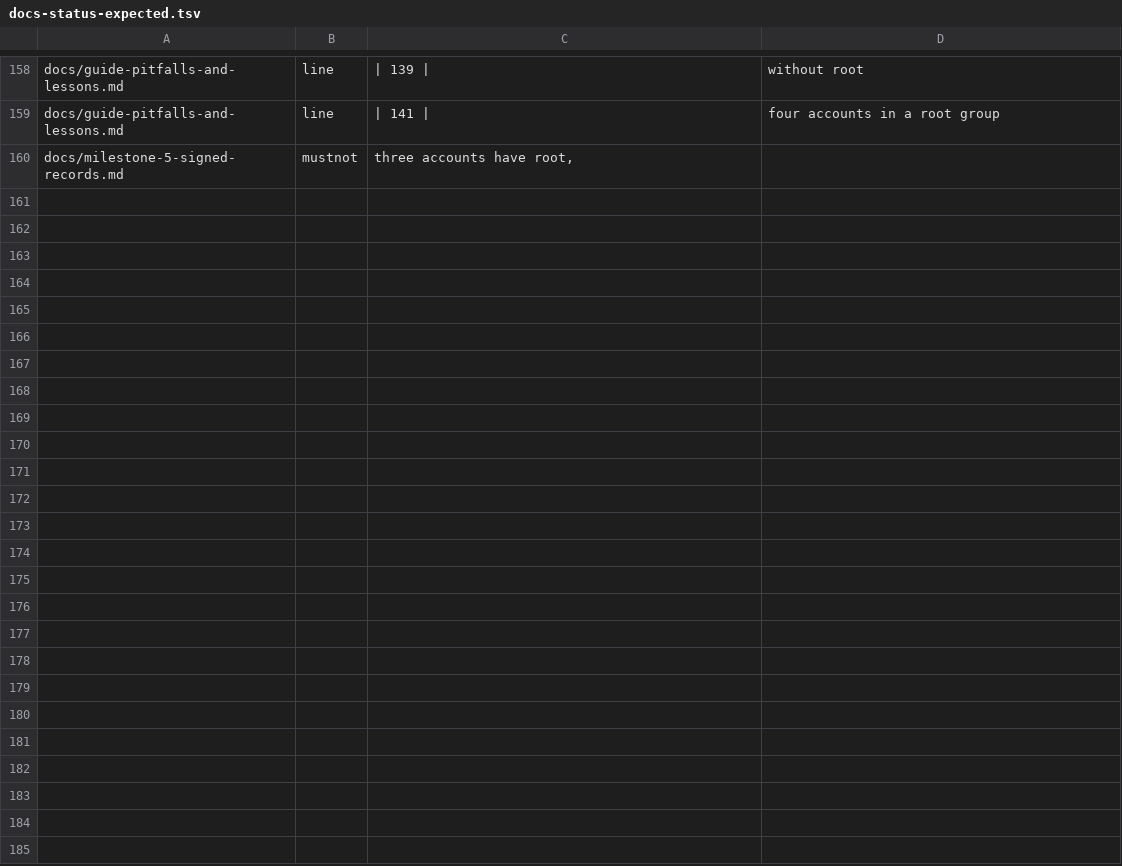
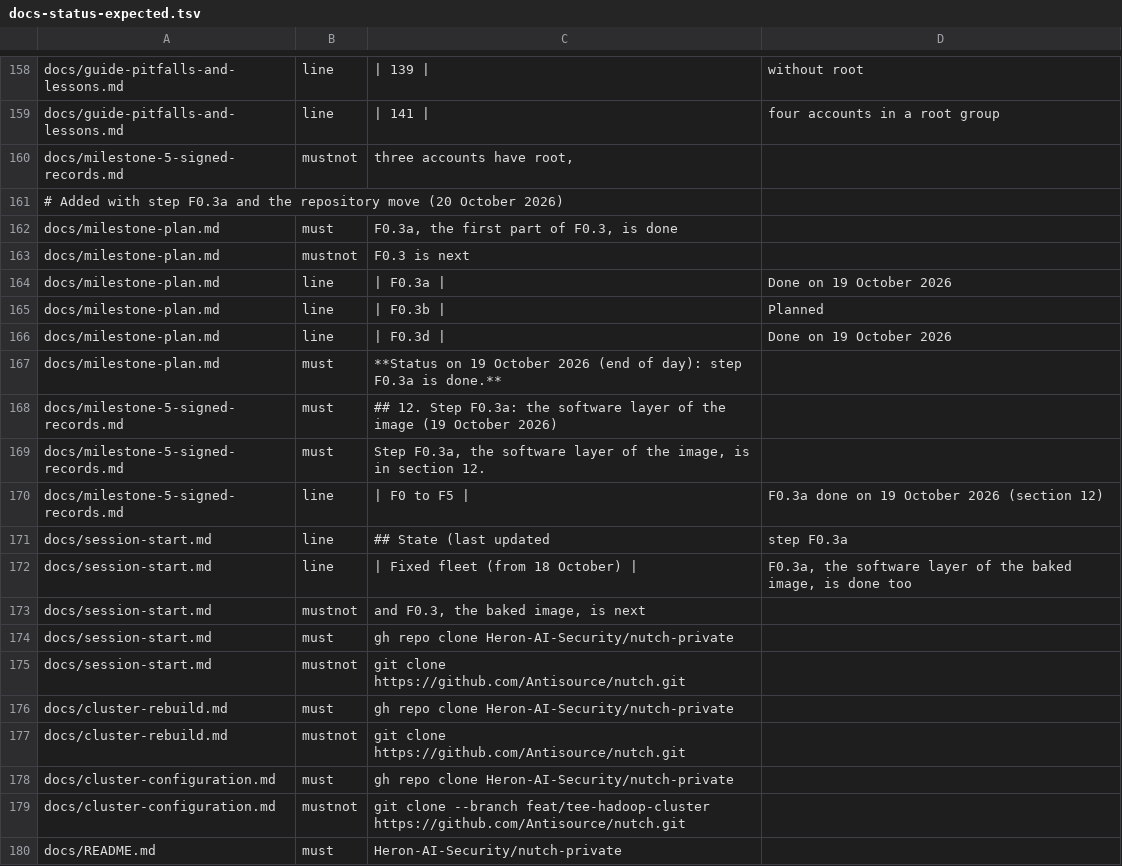
Before and after one commit to Heron-AI-Security/trus-tee-crawl, a TSV file: ops/attested/docs-status-expected.tsv, drawn as a sheet; only a part is shown, gaps mark what is left out; the diff covers the shown part only; the diff names each change by its address in the sheet, - before the commit and + after, or states it on an @@ line.

Commit message:
docs: record step F0.3a: the software layer of the image, the first image's failed second boot, ADR-062 and ADR-063, and the move to the private repository

```diff
--- a/ops/attested/docs-status-expected.tsv
+++ b/ops/attested/docs-status-expected.tsv
+row 161: # Added with step F0.3a and the repository move (20 October 2026)
+row 162: docs/milestone-plan.md | must | F0.3a, the first part of F0.3, is done
+row 163: docs/milestone-plan.md | mustnot | F0.3 is next
+row 164: docs/milestone-plan.md | line | | F0.3a | | Done on 19 October 2026
+row 165: docs/milestone-plan.md | line | | F0.3b | | Planned
+row 166: docs/milestone-plan.md | line | | F0.3d | | Done on 19 October 2026
+row 167: docs/milestone-plan.md | must | **Status on 19 October 2026 (end of day): step F0.3a is done.**
+row 168: docs/milestone-5-signed-records.md | must | ## 12. Step F0.3a: the software layer of the image (19 October 2026)
+row 169: docs/milestone-5-signed-records.md | must | Step F0.3a, the software layer of the image, is in section 12.
+row 170: docs/milestone-5-signed-records.md | line | | F0 to F5 | | F0.3a done on 19 October 2026 (section 12)
+row 171: docs/session-start.md | line | ## State (last updated | step F0.3a
+row 172: docs/session-start.md | line | | Fixed fleet (from 18 October) | | F0.3a, the software layer of the baked image, is done too
+row 173: docs/session-start.md | mustnot | and F0.3, the baked image, is next
+row 174: docs/session-start.md | must | gh repo clone Heron-AI-Security/nutch-private
+row 175: docs/session-start.md | mustnot | git clone https://github.com/Antisource/nutch.git
+row 176: docs/cluster-rebuild.md | must | gh repo clone Heron-AI-Security/nutch-private
+row 177: docs/cluster-rebuild.md | mustnot | git clone https://github.com/Antisource/nutch.git
+row 178: docs/cluster-configuration.md | must | gh repo clone Heron-AI-Security/nutch-private
+row 179: docs/cluster-configuration.md | mustnot | git clone --branch feat/tee-hadoop-cluster https://github.com/Antisource/nutch.git
+row 180: docs/README.md | must | Heron-AI-Security/nutch-private
```
Also changed, not shown: 17 added rows and 2 edited cells elsewhere in this file, 9 other files.
